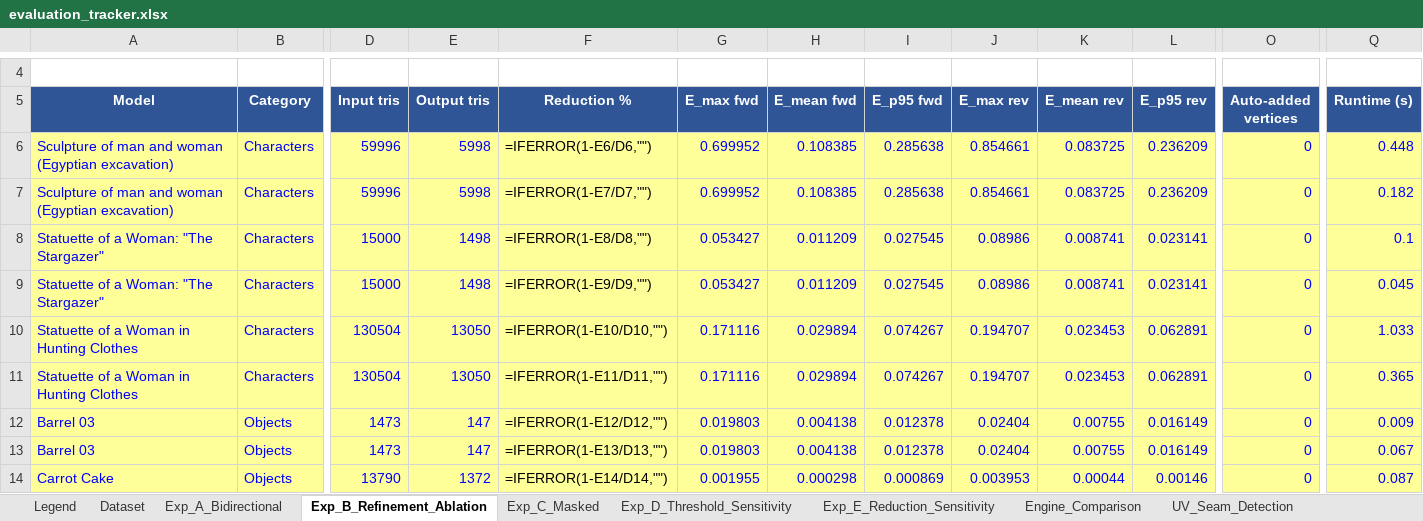
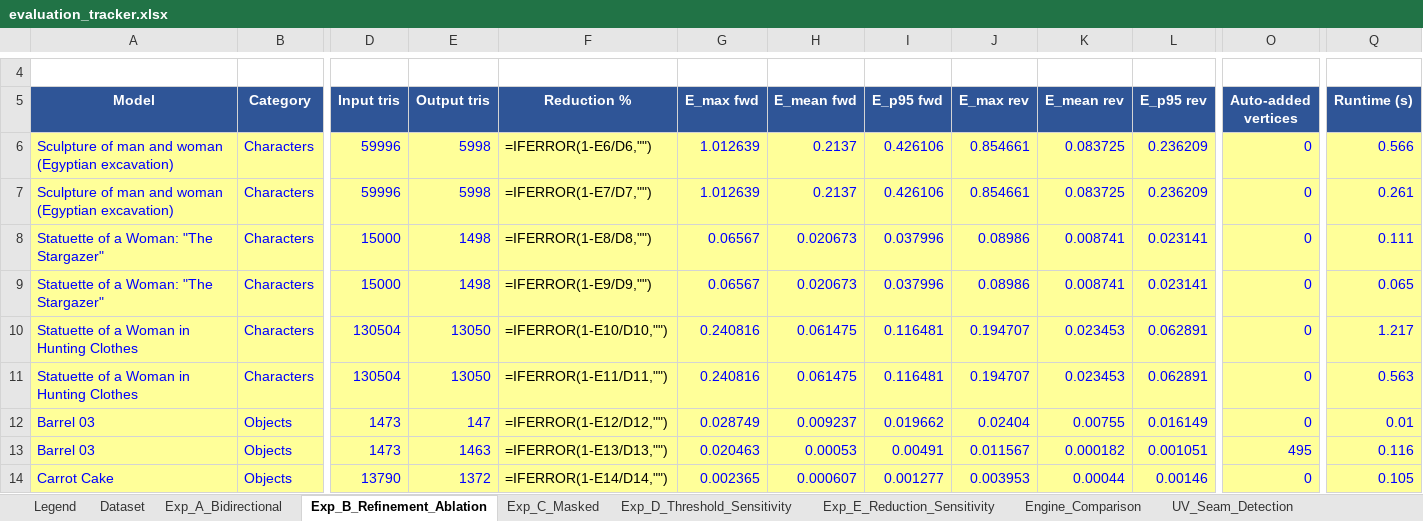
Before and after one commit to initUJI/adaptive-remesher, an Excel workbook: evaluation/evaluation_tracker.xlsx, sheet Exp_B_Refinement_Ablation, drawn as a sheet; only a part is shown, gaps mark what is left out; values as stored, in another font and other column widths than the file's, no borders; formulas without a stored value are shown as written; the diff covers the shown part only; the diff names each change by its address in the sheet, - before the commit and + after, or states it on an @@ line.

```diff
--- a/evaluation/evaluation_tracker.xlsx (sheet Exp_B_Refinement_Ablation)
+++ b/evaluation/evaluation_tracker.xlsx (sheet Exp_B_Refinement_Ablation)
-G6:G7 (E_max fwd): 0.699952
+G6:G7 (E_max fwd): 1.012639
-H6:H7 (E_mean fwd): 0.108385
+H6:H7 (E_mean fwd): 0.2137
-I6:I7 (E_p95 fwd): 0.285638
+I6:I7 (E_p95 fwd): 0.426106
-Q6 (Runtime (s)): 0.448
+Q6 (Runtime (s)): 0.566
-Q7 (Runtime (s)): 0.182
+Q7 (Runtime (s)): 0.261
-G8:G9 (E_max fwd): 0.053427
+G8:G9 (E_max fwd): 0.06567
-H8:H9 (E_mean fwd): 0.011209
+H8:H9 (E_mean fwd): 0.020673
-I8:I9 (E_p95 fwd): 0.027545
+I8:I9 (E_p95 fwd): 0.037996
-Q8 (Runtime (s)): 0.1
+Q8 (Runtime (s)): 0.111
-Q9 (Runtime (s)): 0.045
+Q9 (Runtime (s)): 0.065
-G10:G11 (E_max fwd): 0.171116
+G10:G11 (E_max fwd): 0.240816
-H10:H11 (E_mean fwd): 0.029894
+H10:H11 (E_mean fwd): 0.061475
-I10:I11 (E_p95 fwd): 0.074267
+I10:I11 (E_p95 fwd): 0.116481
-Q10 (Runtime (s)): 1.033
+Q10 (Runtime (s)): 1.217
-Q11 (Runtime (s)): 0.365
+Q11 (Runtime (s)): 0.563
-G12 (E_max fwd): 0.019803
+G12 (E_max fwd): 0.028749
-H12 (E_mean fwd): 0.004138
+H12 (E_mean fwd): 0.009237
-I12 (E_p95 fwd): 0.012378
+I12 (E_p95 fwd): 0.019662
-Q12 (Runtime (s)): 0.009
+Q12 (Runtime (s)): 0.01
-E13 (Output tris): 147
+E13 (Output tris): 1463
-G13 (E_max fwd): 0.019803
+G13 (E_max fwd): 0.020463
-H13 (E_mean fwd): 0.004138
+H13 (E_mean fwd): 0.00053
-I13 (E_p95 fwd): 0.012378
+I13 (E_p95 fwd): 0.00491
-J13 (E_max rev): 0.02404
+J13 (E_max rev): 0.011567
-K13 (E_mean rev): 0.00755
+K13 (E_mean rev): 0.000182
-L13 (E_p95 rev): 0.016149
+L13 (E_p95 rev): 0.001051
-O13 (Auto-added vertices): 0
+O13 (Auto-added vertices): 495
-Q13 (Runtime (s)): 0.067
+Q13 (Runtime (s)): 0.116
-G14 (E_max fwd): 0.001955
+G14 (E_max fwd): 0.002365
-H14 (E_mean fwd): 0.000298
+H14 (E_mean fwd): 0.000607
-I14 (E_p95 fwd): 0.000869
+I14 (E_p95 fwd): 0.001277
-Q14 (Runtime (s)): 0.087
+Q14 (Runtime (s)): 0.105
```
Also changed, not shown: 132 edited cells elsewhere in this sheet, sheet Engine_Comparison, sheet Exp_D_Threshold_Sensitivity, sheet Baselines, sheet Weld_Ablation, sheet Runtime, sheet Error_Bounded, 2 more sheets, 26 other files.
